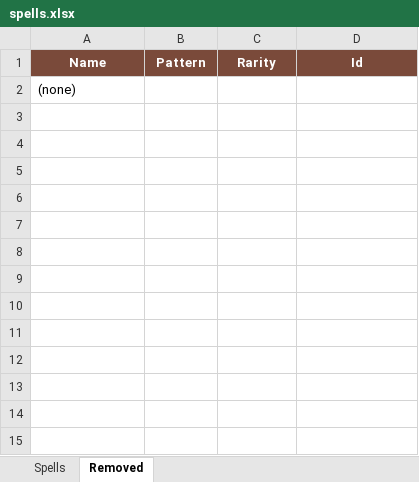
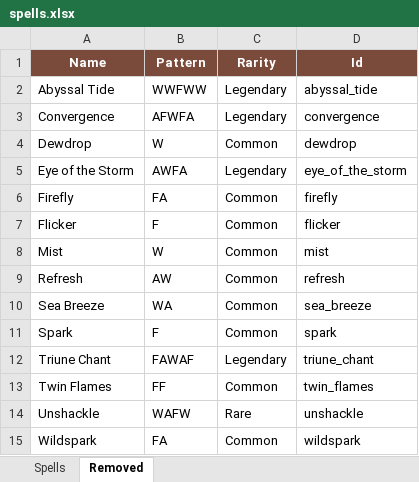
Before and after one commit to Vu-QuangMinh/The-last-tree, an Excel workbook: docs/spells.xlsx, sheet Removed, drawn as a sheet; values as stored, in another font and other column widths than the file's, no borders; removed rows and columns are numbered as before the commit, all else as after; the diff names each change by its address in the sheet, - before the commit and + after, or states it on an @@ line.

```diff
--- a/docs/spells.xlsx (sheet Removed)
+++ b/docs/spells.xlsx (sheet Removed)
-row 2: (none)
+row 2: Abyssal Tide | WWFWW | Legendary | abyssal_tide
+row 3: Convergence | AFWFA | Legendary | convergence
+row 4: Dewdrop | W | Common | dewdrop
+row 5: Eye of the Storm | AWFA | Legendary | eye_of_the_storm
+row 6: Firefly | FA | Common | firefly
+row 7: Flicker | F | Common | flicker
+row 8: Mist | W | Common | mist
+row 9: Refresh | AW | Common | refresh
+row 10: Sea Breeze | WA | Common | sea_breeze
+row 11: Spark | F | Common | spark
+row 12: Triune Chant | FAWAF | Legendary | triune_chant
+row 13: Twin Flames | FF | Common | twin_flames
+row 14: Unshackle | WAFW | Rare | unshackle
+row 15: Wildspark | FA | Common | wildspark
```
Also changed, not shown: sheet Spells, 32 other files.
